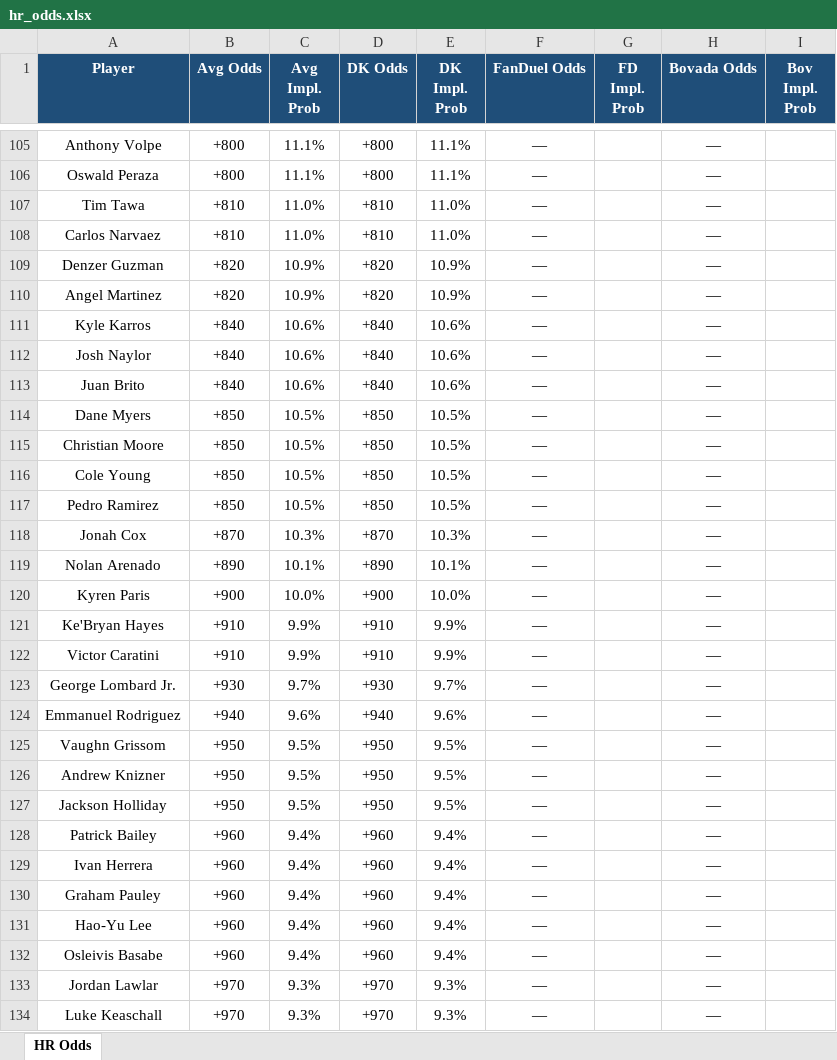
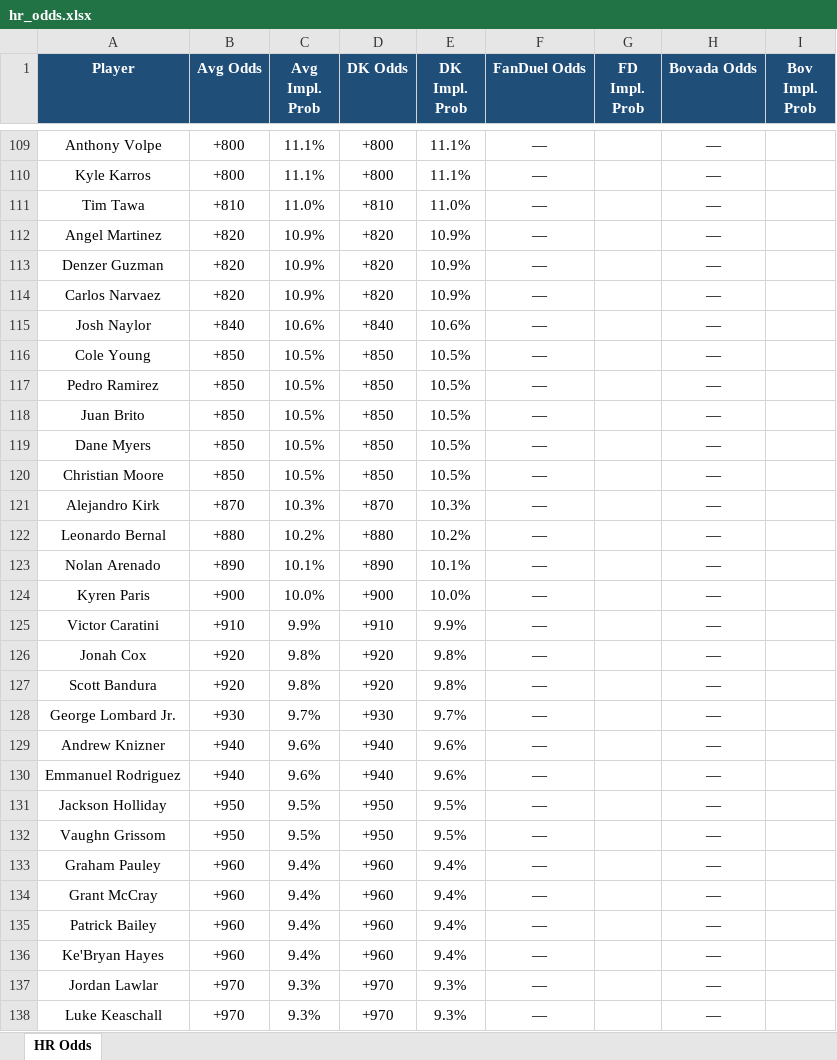
Before and after one commit to kornbergercharles-prog/HR-Odds-Scraper, an Excel workbook: hr_odds.xlsx, sheet HR Odds, drawn as a sheet; only a part is shown, gaps mark what is left out; values as stored, in another font and other column widths than the file's, no borders; removed rows and columns are numbered as before the commit, all else as after; the diff covers the shown part only; the diff names each change by its address in the sheet, - before the commit and + after, or states it on an @@ line.

```diff
--- a/hr_odds.xlsx (sheet HR Odds)
+++ b/hr_odds.xlsx (sheet HR Odds)
-A110 (Player): Oswald Peraza
+A110 (Player): Kyle Karros
-row 108: Carlos Narvaez | +810 | 11.0% | +810 | 11.0% | — |  | —
+row 112: Angel Martinez | +820 | 10.9% | +820 | 10.9% | — |  | —
-A114 (Player): Angel Martinez
+A114 (Player): Carlos Narvaez
-row 111: Kyle Karros | +840 | 10.6% | +840 | 10.6% | — |  | —
-B118 (Avg Odds): +840
+B118 (Avg Odds): +850
-C118 (Avg Impl. Prob): 10.6%
+C118 (Avg Impl. Prob): 10.5%
-D118 (DK Odds): +840
+D118 (DK Odds): +850
-E118 (DK Impl. Prob): 10.6%
+E118 (DK Impl. Prob): 10.5%
-A121 (Player): Jonah Cox
+A121 (Player): Alejandro Kirk
+row 122: Leonardo Bernal | +880 | 10.2% | +880 | 10.2% | — |  | —
-row 121: Ke'Bryan Hayes | +910 | 9.9% | +910 | 9.9% | — |  | —
+row 126: Jonah Cox | +920 | 9.8% | +920 | 9.8% | — |  | —
+row 127: Scott Bandura | +920 | 9.8% | +920 | 9.8% | — |  | —
+row 129: Andrew Knizner | +940 | 9.6% | +940 | 9.6% | — |  | —
@@ row 127 moved to row 131: Jackson Holliday @@
-row 126: Andrew Knizner | +950 | 9.5% | +950 | 9.5% | — |  | —
@@ row 130 moved to row 133: Graham Pauley @@
+row 134: Grant McCray | +960 | 9.4% | +960 | 9.4% | — |  | —
-A136 (Player): Ivan Herrera
+A136 (Player): Ke'Bryan Hayes
-row 131: Hao-Yu Lee | +960 | 9.4% | +960 | 9.4% | — |  | —
-row 132: Osleivis Basabe | +960 | 9.4% | +960 | 9.4% | — |  | —
```
Also changed, not shown: 28 added rows, 19 removed rows, 15 moved rows, 50 edited cells and cell formats elsewhere in this sheet, 2 other files.
